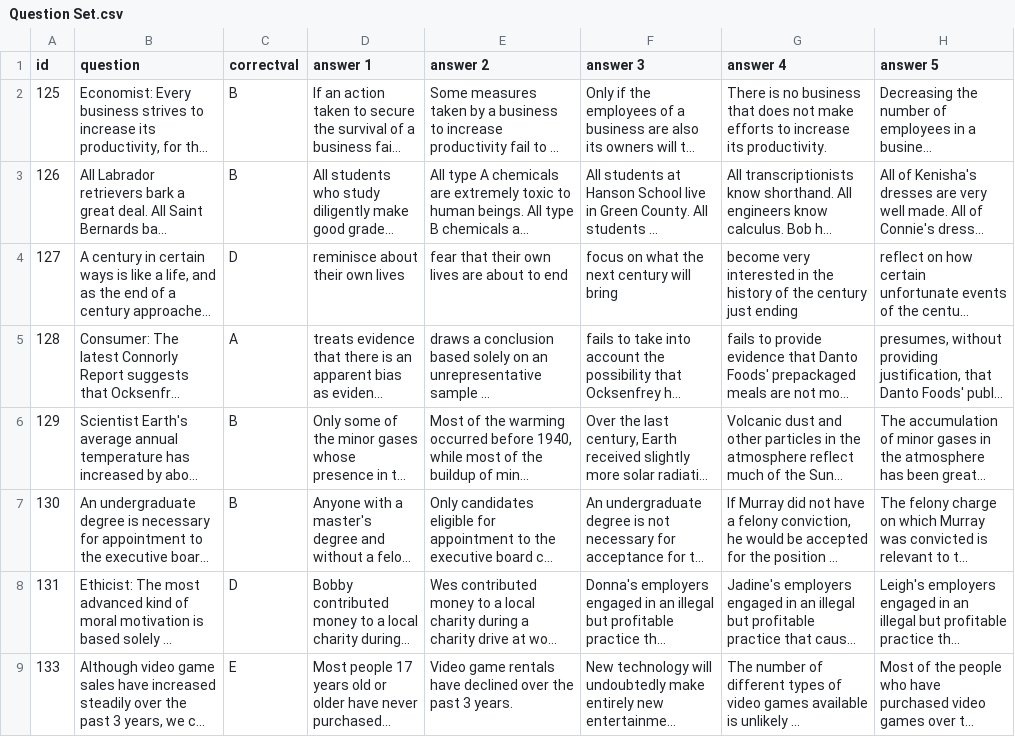
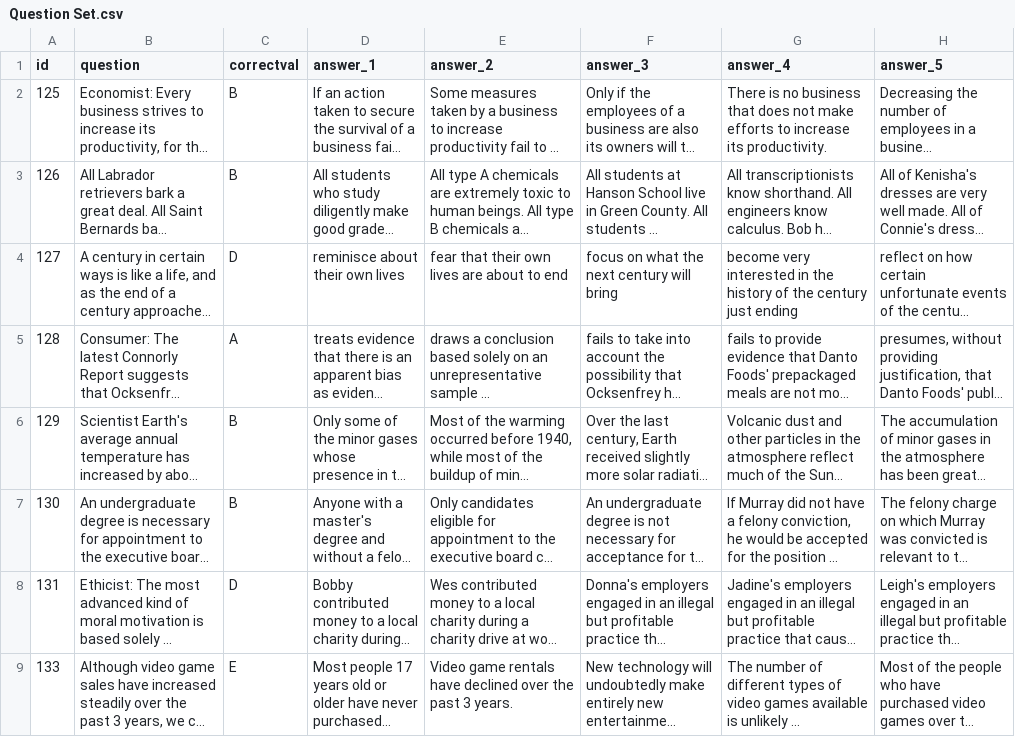
Before and after one commit to nipunbayas/quiz_application, a CSV file: Question Set.csv, drawn as a sheet; long unchanged cells end in …; the diff names each change by its address in the sheet, - before the commit and + after, or states it on an @@ line.

Commit message:
Rendering questions and answers

```diff
--- a/Question Set.csv
+++ b/Question Set.csv
-D1: answer 1
+D1: answer_1
-E1: answer 2
+E1: answer_2
-F1: answer 3
+F1: answer_3
-G1: answer 4
+G1: answer_4
-H1: answer 5
+H1: answer_5
```
Also changed, not shown: 4 other files.
